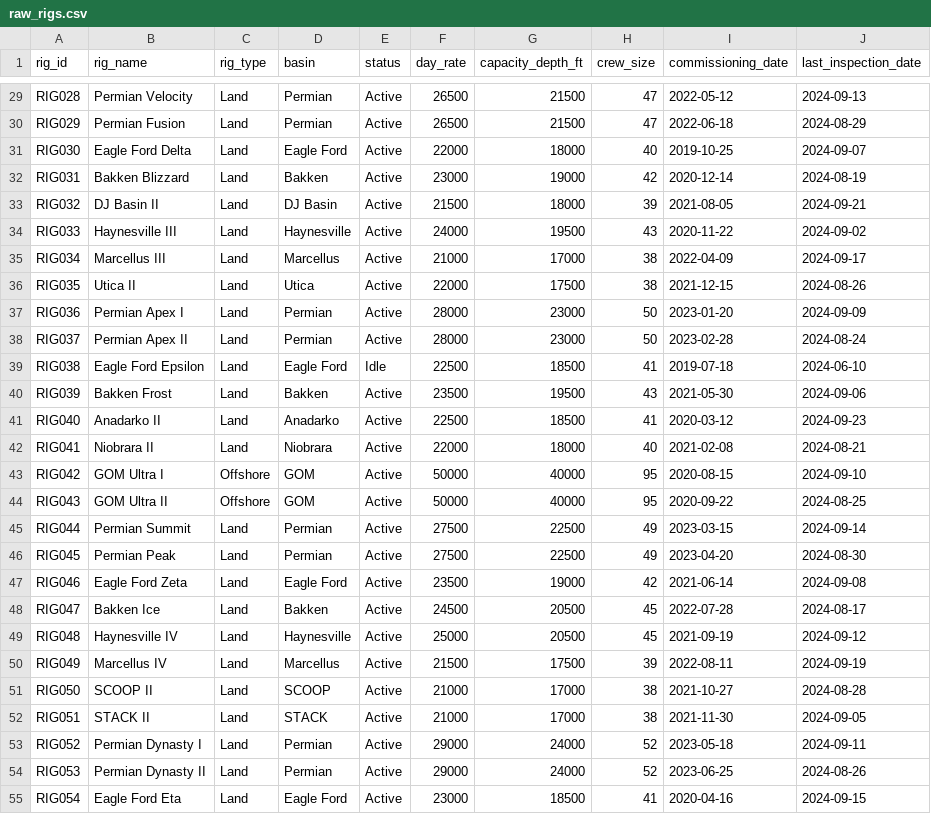
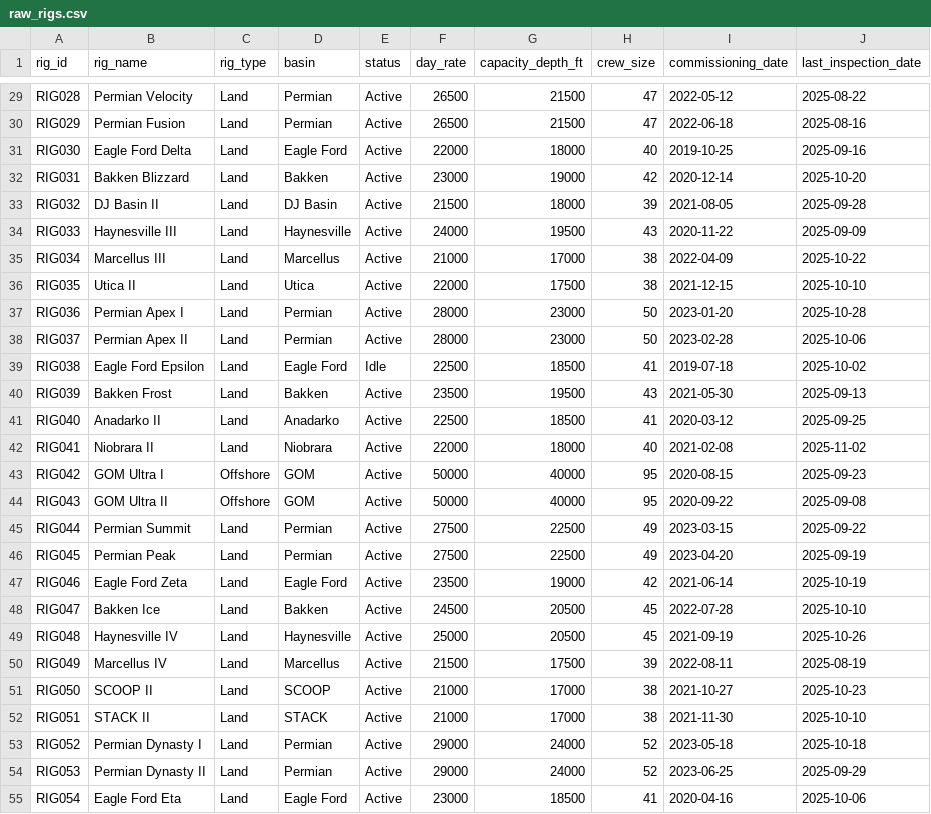
Before and after one commit to vincekdo10/oil-gas, a CSV file: seeds/raw_rigs.csv, drawn as a sheet; only a part is shown, gaps mark what is left out; the diff covers the shown part only; the diff names each change by its address in the sheet, - before the commit and + after, or states it on an @@ line.

```diff
--- a/seeds/raw_rigs.csv
+++ b/seeds/raw_rigs.csv
-J29 (last_inspection_date): 2024-09-13
+J29 (last_inspection_date): 2025-08-22
-J30 (last_inspection_date): 2024-08-29
+J30 (last_inspection_date): 2025-08-16
-J31 (last_inspection_date): 2024-09-07
+J31 (last_inspection_date): 2025-09-16
-J32 (last_inspection_date): 2024-08-19
+J32 (last_inspection_date): 2025-10-20
-J33 (last_inspection_date): 2024-09-21
+J33 (last_inspection_date): 2025-09-28
-J34 (last_inspection_date): 2024-09-02
+J34 (last_inspection_date): 2025-09-09
-J35 (last_inspection_date): 2024-09-17
+J35 (last_inspection_date): 2025-10-22
-J36 (last_inspection_date): 2024-08-26
+J36 (last_inspection_date): 2025-10-10
-J37 (last_inspection_date): 2024-09-09
+J37 (last_inspection_date): 2025-10-28
-J38 (last_inspection_date): 2024-08-24
+J38 (last_inspection_date): 2025-10-06
-J39 (last_inspection_date): 2024-06-10
+J39 (last_inspection_date): 2025-10-02
-J40 (last_inspection_date): 2024-09-06
+J40 (last_inspection_date): 2025-09-13
-J41 (last_inspection_date): 2024-09-23
+J41 (last_inspection_date): 2025-09-25
-J42 (last_inspection_date): 2024-08-21
+J42 (last_inspection_date): 2025-11-02
-J43 (last_inspection_date): 2024-09-10
+J43 (last_inspection_date): 2025-09-23
-J44 (last_inspection_date): 2024-08-25
+J44 (last_inspection_date): 2025-09-08
-J45 (last_inspection_date): 2024-09-14
+J45 (last_inspection_date): 2025-09-22
-J46 (last_inspection_date): 2024-08-30
+J46 (last_inspection_date): 2025-09-19
-J47 (last_inspection_date): 2024-09-08
+J47 (last_inspection_date): 2025-10-19
-J48 (last_inspection_date): 2024-08-17
+J48 (last_inspection_date): 2025-10-10
-J49 (last_inspection_date): 2024-09-12
+J49 (last_inspection_date): 2025-10-26
-J50 (last_inspection_date): 2024-09-19
+J50 (last_inspection_date): 2025-08-19
-J51 (last_inspection_date): 2024-08-28
+J51 (last_inspection_date): 2025-10-23
-J52 (last_inspection_date): 2024-09-05
+J52 (last_inspection_date): 2025-10-10
-J53 (last_inspection_date): 2024-09-11
+J53 (last_inspection_date): 2025-10-18
-J54 (last_inspection_date): 2024-08-26
+J54 (last_inspection_date): 2025-09-29
-J55 (last_inspection_date): 2024-09-15
+J55 (last_inspection_date): 2025-10-06
```
Also changed, not shown: 173 edited cells elsewhere in this file, seeds/raw_equipment.csv, seeds/raw_safety_incidents.csv, 2 other files.
